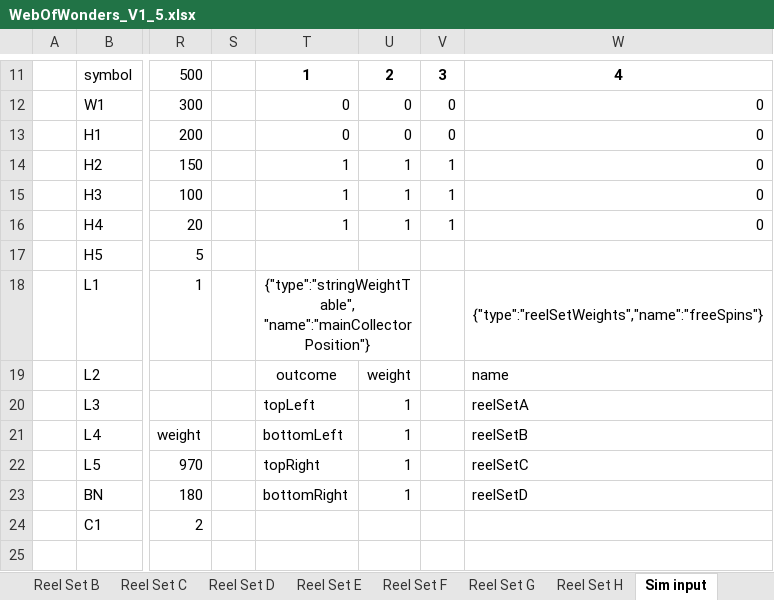
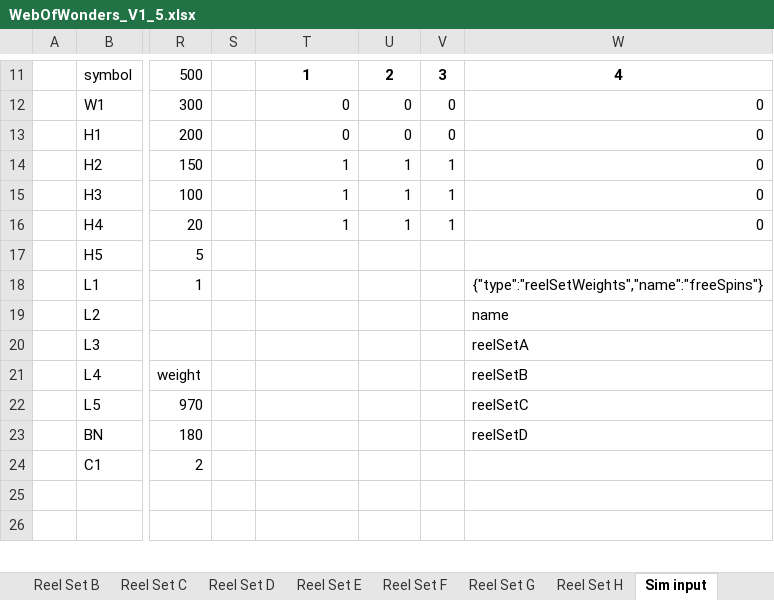
Before and after one commit to terry7cherry/my-web-of-wonders, an Excel workbook: srcBackend/thisTitle/parSheets/WebOfWonders_V1_5.xlsx, sheet Sim input, drawn as a sheet; only a part is shown, gaps mark what is left out; the shorter side is filled out with more unchanged rows; values as stored, in another font and other column widths than the file's, no borders; conditional formats not drawn; the diff names each change by its address in the sheet, - before the commit and + after, or states it on an @@ line.

```diff
--- a/srcBackend/thisTitle/parSheets/WebOfWonders_V1_5.xlsx (sheet Sim input)
+++ b/srcBackend/thisTitle/parSheets/WebOfWonders_V1_5.xlsx (sheet Sim input)
-T18: {"type":"stringWeightTable", "name":"mainCollectorPosition"}
+T18: (empty)
-T18:U18 merged
-T19: outcome
+T19: (empty)
-U19: weight
+U19: (empty)
-T20: topLeft
+T20: (empty)
-U20:U23: 1
+U20:U23: (empty)
-T21: bottomLeft
+T21: (empty)
-T22: topRight
+T22: (empty)
-T23: bottomRight
+T23: (empty)
```
Also changed, not shown: sheet Reel Sets, sheet Stats, sheet Tables, sheet Pay Table, sheet Description, 6 other files.
